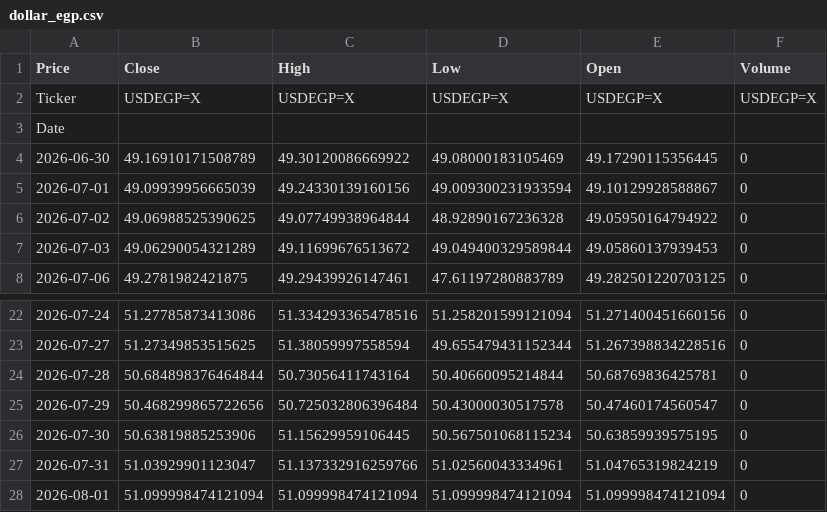
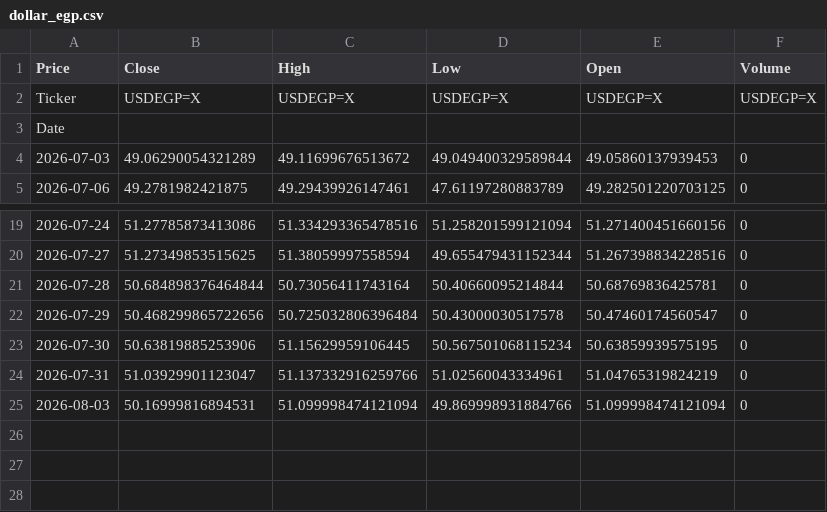
Before and after one commit to abdelaalahmed/gold-market-pipeline, a CSV file: dollar_egp.csv, drawn as a sheet; only a part is shown, gaps mark what is left out.

```diff
--- a/dollar_egp.csv
+++ b/dollar_egp.csv
@@ -3,5 +3,2 @@ Ticker,USDEGP=X,USDEGP=X,USDEGP=X,USDEGP=X,USDEGP=X
 Date,,,,,
-2026-06-30,49.16910171508789,49.30120086669922,49.08000183105469,49.17290115356445,0
-2026-07-01,49.09939956665039,49.24330139160156,49.009300231933594,49.10129928588867,0
-2026-07-02,49.06988525390625,49.07749938964844,48.92890167236328,49.05950164794922,0
 2026-07-03,49.06290054321289,49.11699676513672,49.049400329589844,49.05860137939453,0
@@ -27,2 +24,2 @@ Date,,,,,
 2026-07-31,51.03929901123047,51.137332916259766,51.02560043334961,51.04765319824219,0
-2026-08-01,51.099998474121094,51.099998474121094,51.099998474121094,51.099998474121094,0
+2026-08-03,50.16999816894531,51.099998474121094,49.869998931884766,51.099998474121094,0
```
Also changed, not shown: gold_data.csv, oil_data.csv.
